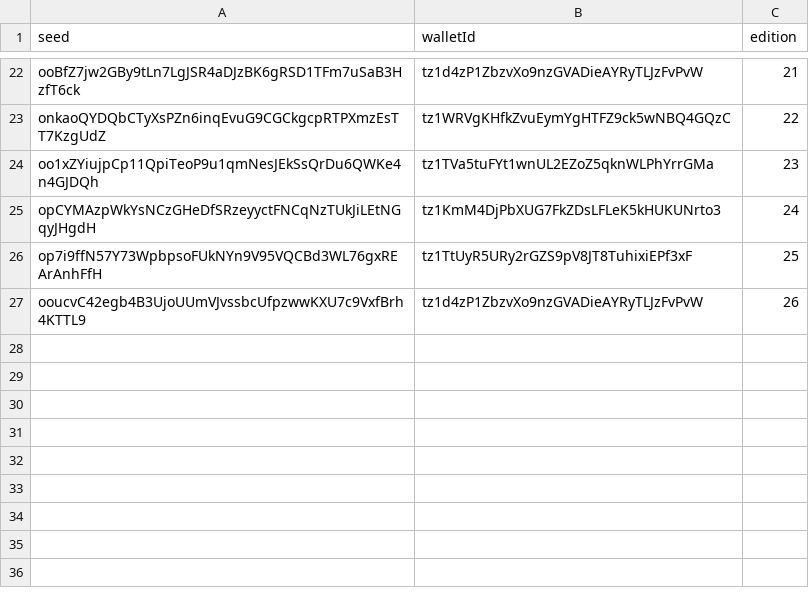
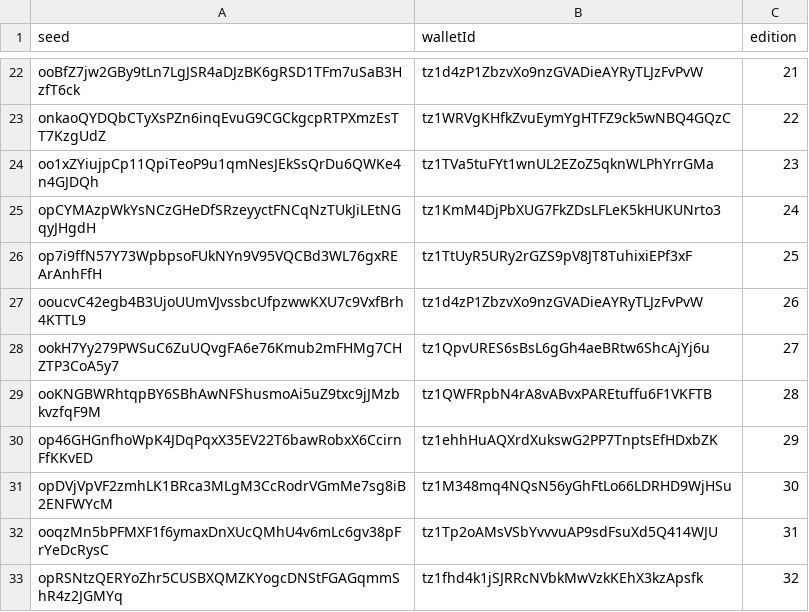
Before and after one commit to OrderAndCh4oS/drone-squadron-collectable-generators, a CSV file: csv/burns.csv, drawn as a sheet; only a part is shown, gaps mark what is left out; the diff names each change by its address in the sheet, - before the commit and + after, or states it on an @@ line.

```diff
--- a/csv/burns.csv
+++ b/csv/burns.csv
+row 28: ookH7Yy279PWSuC6ZuUQvgFA6e76Kmub2mFHMg7CHZTP3CoA5y7 | tz1QpvURES6sBsL6gGh4aeBRtw6ShcAjYj6u | 27
+row 29: ooKNGBWRhtqpBY6SBhAwNFShusmoAi5uZ9txc9jJMzbkvzfqF9M | tz1QWFRpbN4rA8vABvxPAREtuffu6F1VKFTB | 28
+row 30: op46GHGnfhoWpK4JDqPqxX35EV22T6bawRobxX6CcirnFfKKvED | tz1ehhHuAQXrdXukswG2PP7TnptsEfHDxbZK | 29
+row 31: opDVjVpVF2zmhLK1BRca3MLgM3CcRodrVGmMe7sg8iB2ENFWYcM | tz1M348mq4NQsN56yGhFtLo66LDRHD9WjHSu | 30
+row 32: ooqzMn5bPFMXF1f6ymaxDnXUcQMhU4v6mLc6gv38pFrYeDcRysC | tz1Tp2oAMsVSbYvvvuAP9sdFsuXd5Q414WJU | 31
+row 33: opRSNtzQERYoZhr5CUSBXQMZKYogcDNStFGAGqmmShR4z2JGMYq | tz1fhd4k1jSJRRcNVbkMwVzkKEhX3kzApsfk | 32
```
Also changed, not shown: csv/drones.csv, 32 other files.
